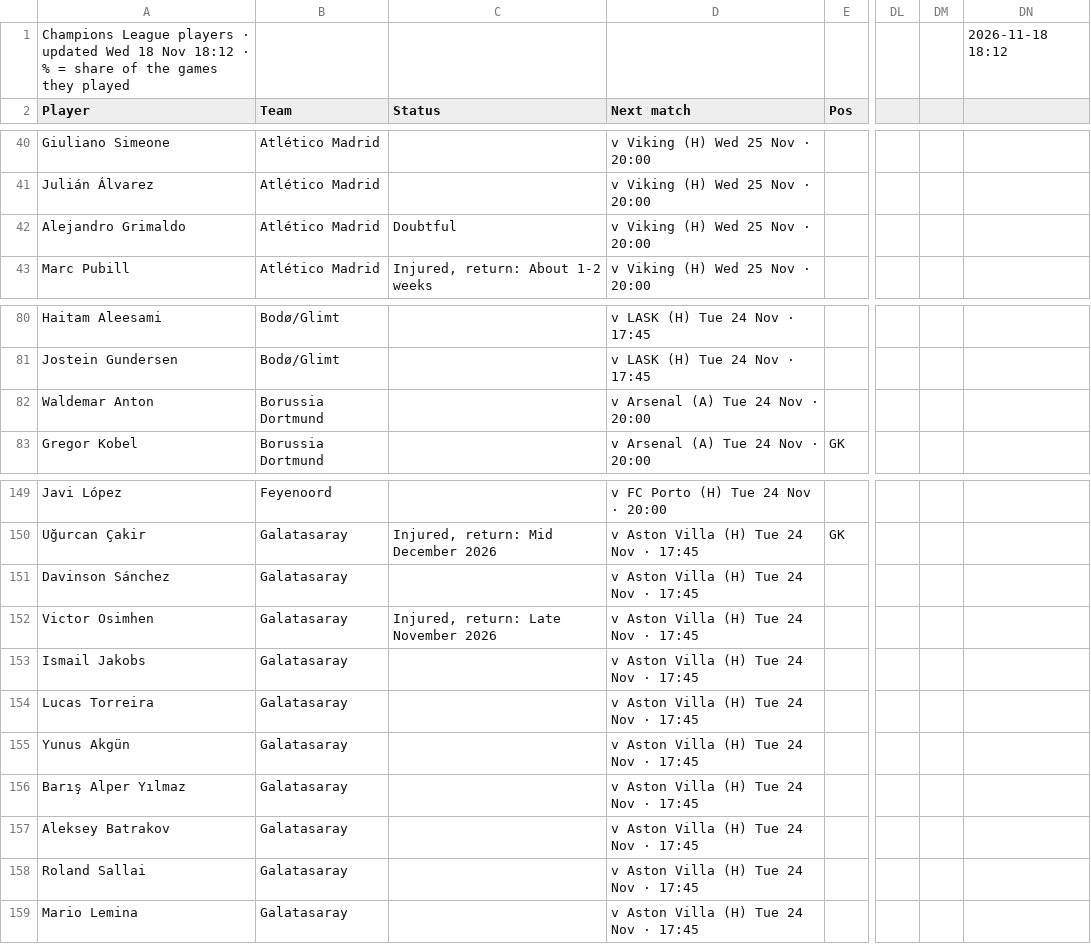
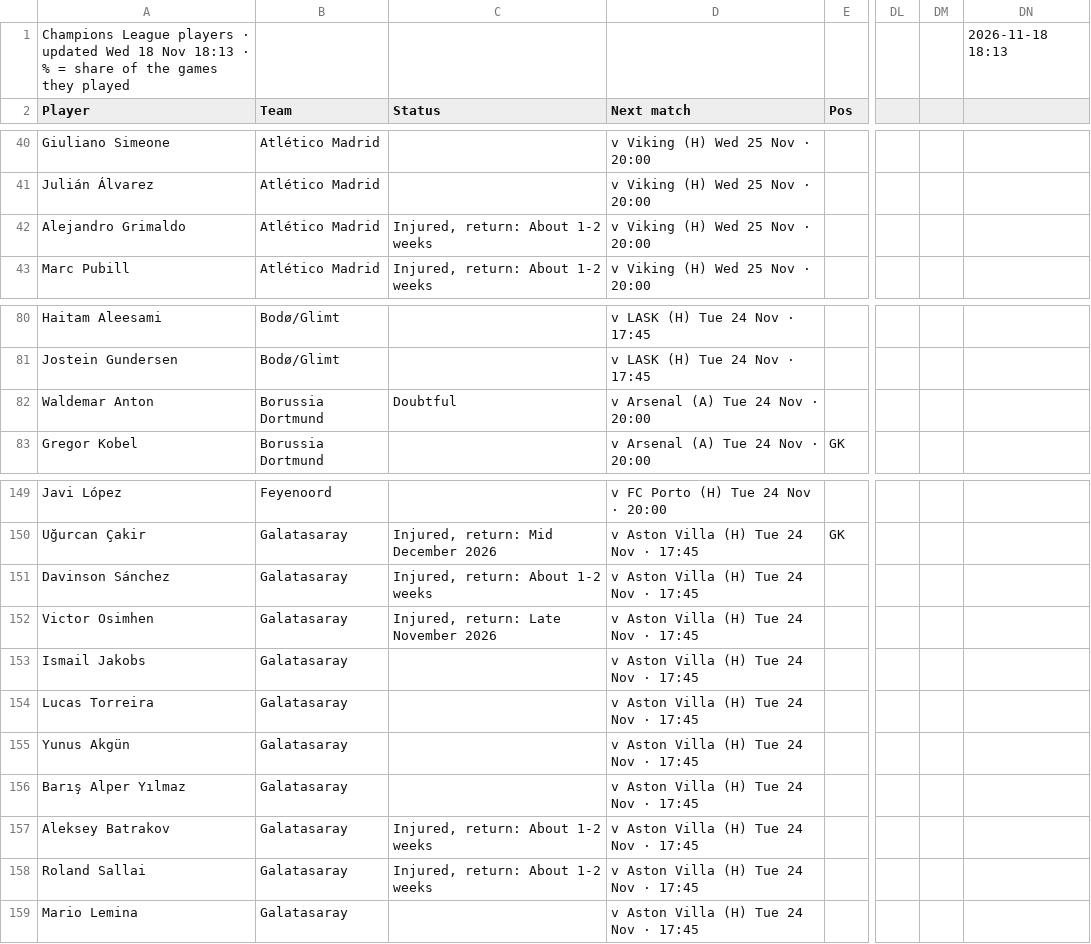
Before and after one commit to 7wilite7/Football-Stats, a CSV file: out/UCL_players.csv, drawn as a sheet; only a part is shown, gaps mark what is left out; the diff names each change by its address in the sheet, - before the commit and + after, or states it on an @@ line.

```diff
--- a/out/UCL_players.csv
+++ b/out/UCL_players.csv
-A1 (Player): …18 Nov 18:12 · %…
+A1 (Player): …18 Nov 18:13 · %…
-DN1: 2026-11-18 18:12
+DN1: 2026-11-18 18:13
-C42 (Status): Doubtful
+C42 (Status): Injured, return: About 1-2 weeks
-C82 (Status): (empty)
+C82 (Status): Doubtful
-C151 (Status): (empty)
+C151 (Status): Injured, return: About 1-2 weeks
-C157:C158 (Status): (empty)
+C157:C158 (Status): Injured, return: About 1-2 weeks
```
Also changed, not shown: out/ALL_PICKS.csv, out/BUNDESLIGA_players.csv, 38 other files.
